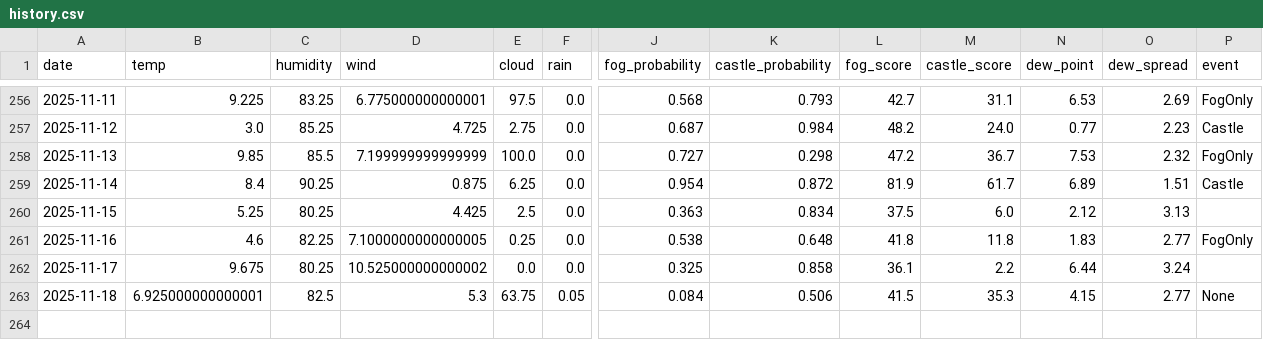
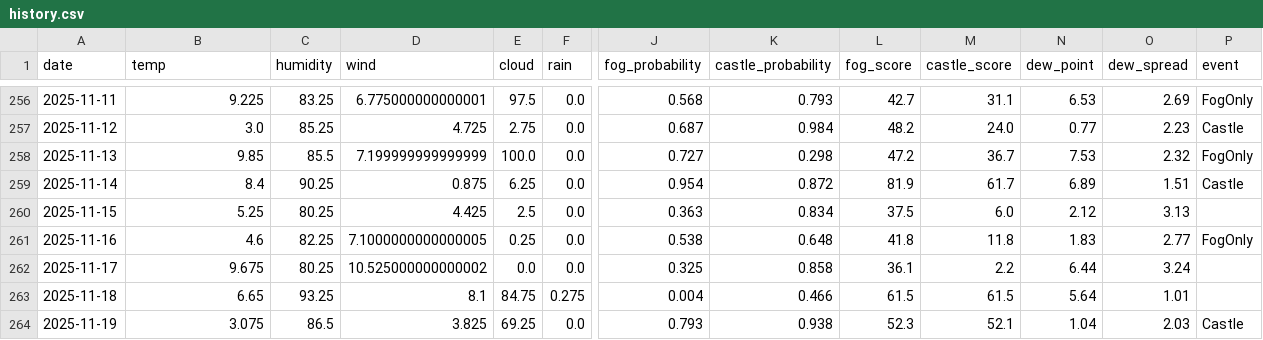
Before and after one commit to 2Gsasaki/skycastle-ai, a CSV file: data/history.csv, drawn as a sheet; only a part is shown, gaps mark what is left out; rows hold the shown columns only; the diff covers the shown part only; the diff names each change by its address in the sheet, - before the commit and + after, or states it on an @@ line.

```diff
--- a/data/history.csv
+++ b/data/history.csv
-B263 (temp): 6.925000000000001
+B263 (temp): 6.65
-C263 (humidity): 82.5
+C263 (humidity): 93.25
-D263 (wind): 5.3
+D263 (wind): 8.1
-E263 (cloud): 63.75
+E263 (cloud): 84.75
-F263 (rain): 0.05
+F263 (rain): 0.275
-J263 (fog_probability): 0.084
+J263 (fog_probability): 0.004
-K263 (castle_probability): 0.506
+K263 (castle_probability): 0.466
-L263 (fog_score): 41.5
+L263 (fog_score): 61.5
-M263 (castle_score): 35.3
+M263 (castle_score): 61.5
-N263 (dew_point): 4.15
+N263 (dew_point): 5.64
-O263 (dew_spread): 2.77
+O263 (dew_spread): 1.01
-P263 (event): None
+P263 (event): (empty)
+row 264: 2025-11-19 | 3.075 | 86.5 | 3.825 | 69.25 | 0.0 | 0.793 | 0.938 | 52.3 | 52.1 | 1.04 | 2.03 | Castle
```
Also changed, not shown: 2 edited cells elsewhere in this file, 5 other files.
